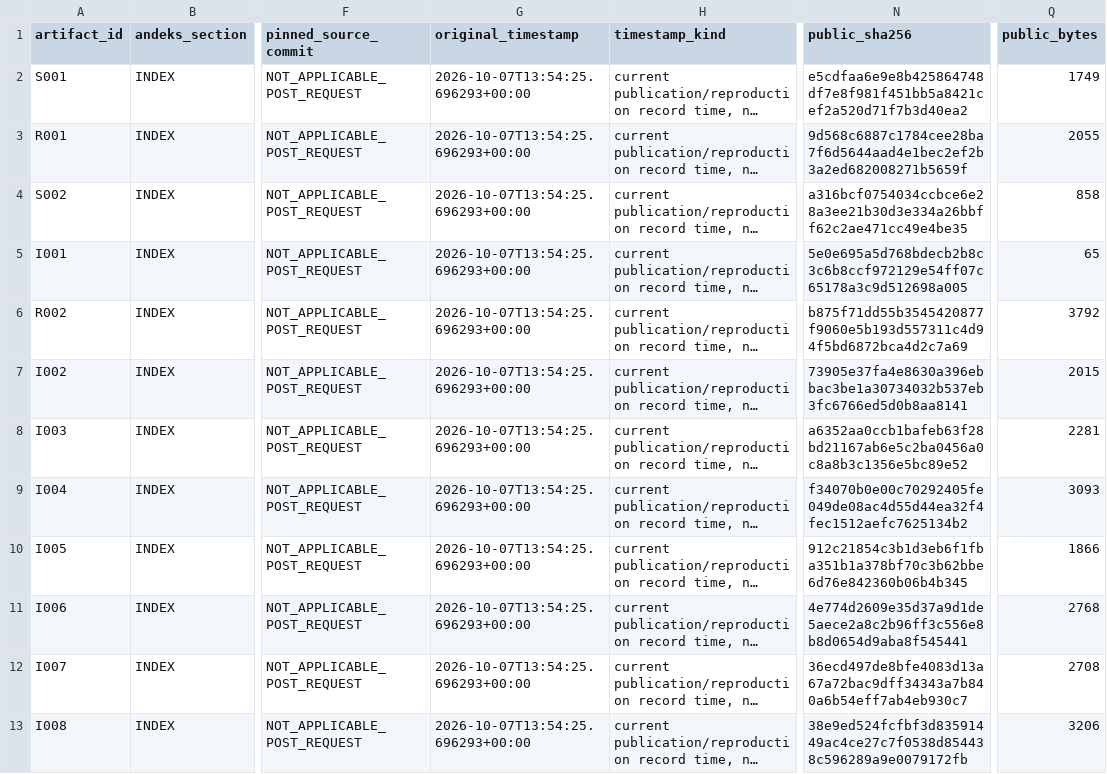
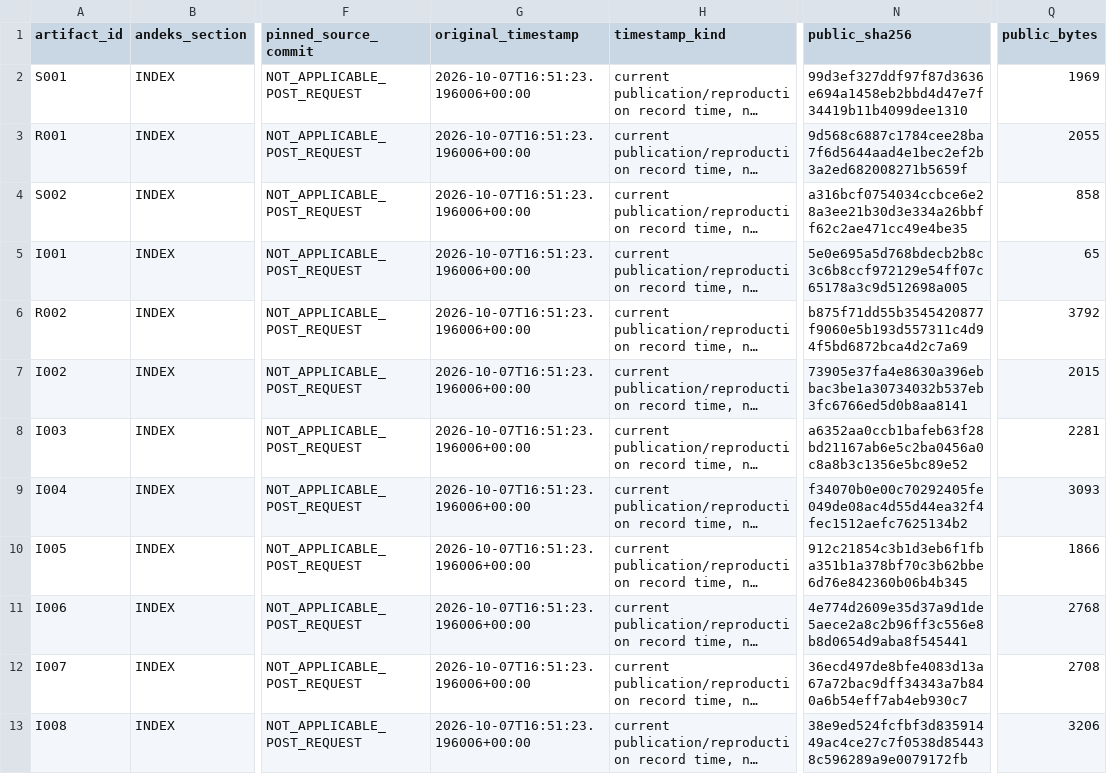
Before and after one commit to effacermonexistence/andeks-omaragi-rcc-c01-evidence, a CSV file: ARTIFACT_REGISTER.csv, drawn as a sheet; only a part is shown, gaps mark what is left out; long unchanged cells end in …; the diff covers the shown part only; the diff names each change by its address in the sheet, - before the commit and + after, or states it on an @@ line.

```diff
--- a/ARTIFACT_REGISTER.csv
+++ b/ARTIFACT_REGISTER.csv
-G2:G13 (original_timestamp): 2026-10-07T13:54:25.696293+00:00
+G2:G13 (original_timestamp): 2026-10-07T16:51:23.196006+00:00
-N2 (public_sha256): e5cdfaa6e9e8b425864748df7e8f981f451bb5a8421cef2a520d71f7b3d40ea2
+N2 (public_sha256): 99d3ef327ddf97f87d3636e694a1458eb2bbd4d47e7f34419b11b4099dee1310
-Q2 (public_bytes): 1749
+Q2 (public_bytes): 1969
```
Also changed, not shown: 2 added rows and 29 edited cells elsewhere in this file, 6 other files.
